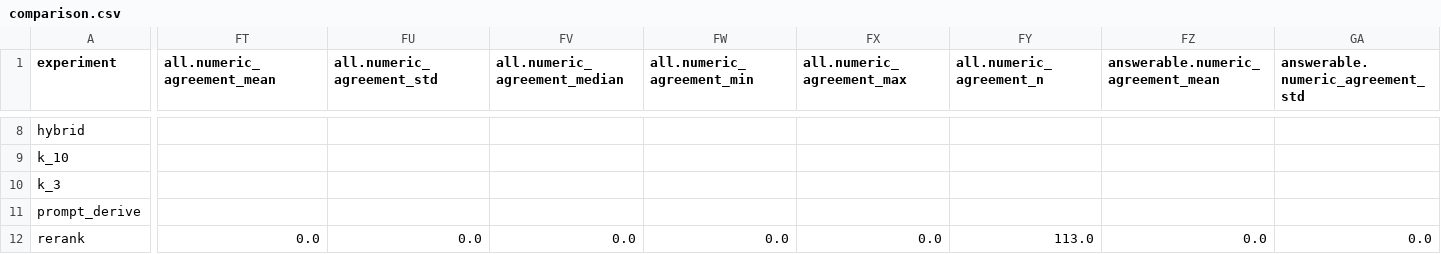
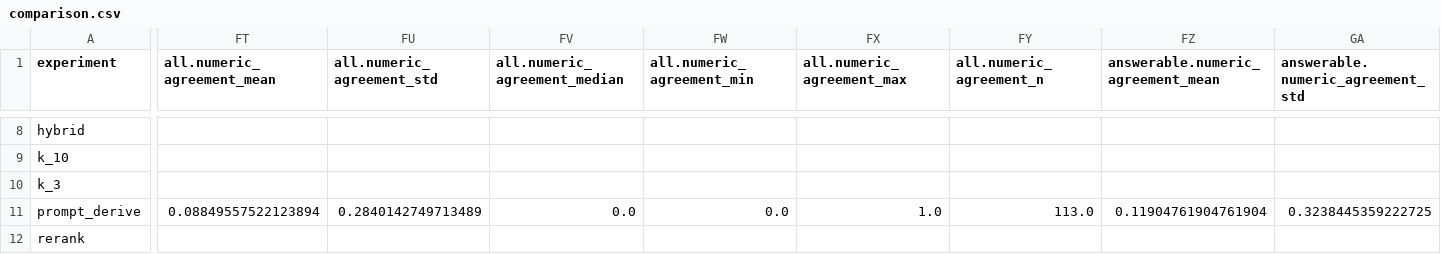
Before and after one commit to chaithanya-15/Finfo, a CSV file: results/experiments/comparison.csv, drawn as a sheet; only a part is shown, gaps mark what is left out; the diff covers the shown part only; the diff names each change by its address in the sheet, - before the commit and + after, or states it on an @@ line.

Commit message:
stopped scoring numeric agreement for arms that never generated an answer

```diff
--- a/results/experiments/comparison.csv
+++ b/results/experiments/comparison.csv
-FT11 (all.numeric_agreement_mean): (empty)
+FT11 (all.numeric_agreement_mean): 0.08849557522123894
-FU11 (all.numeric_agreement_std): (empty)
+FU11 (all.numeric_agreement_std): 0.2840142749713489
-FV11 (all.numeric_agreement_median): (empty)
+FV11 (all.numeric_agreement_median): 0.0
-FW11 (all.numeric_agreement_min): (empty)
+FW11 (all.numeric_agreement_min): 0.0
-FX11 (all.numeric_agreement_max): (empty)
+FX11 (all.numeric_agreement_max): 1.0
-FY11 (all.numeric_agreement_n): (empty)
+FY11 (all.numeric_agreement_n): 113.0
-FZ11: (empty)
+FZ11: 0.11904761904761904
-GA11 (answerable.numeric_agreement_std): (empty)
+GA11 (answerable.numeric_agreement_std): 0.3238445359222725
-FT12 (all.numeric_agreement_mean): 0.0
+FT12 (all.numeric_agreement_mean): (empty)
-FU12 (all.numeric_agreement_std): 0.0
+FU12 (all.numeric_agreement_std): (empty)
-FV12 (all.numeric_agreement_median): 0.0
+FV12 (all.numeric_agreement_median): (empty)
-FW12 (all.numeric_agreement_min): 0.0
+FW12 (all.numeric_agreement_min): (empty)
-FX12 (all.numeric_agreement_max): 0.0
+FX12 (all.numeric_agreement_max): (empty)
-FY12 (all.numeric_agreement_n): 113.0
+FY12 (all.numeric_agreement_n): (empty)
-FZ12: 0.0
+FZ12: (empty)
-GA12 (answerable.numeric_agreement_std): 0.0
+GA12 (answerable.numeric_agreement_std): (empty)
```
Also changed, not shown: 104 edited cells elsewhere in this file, 2 other files.
